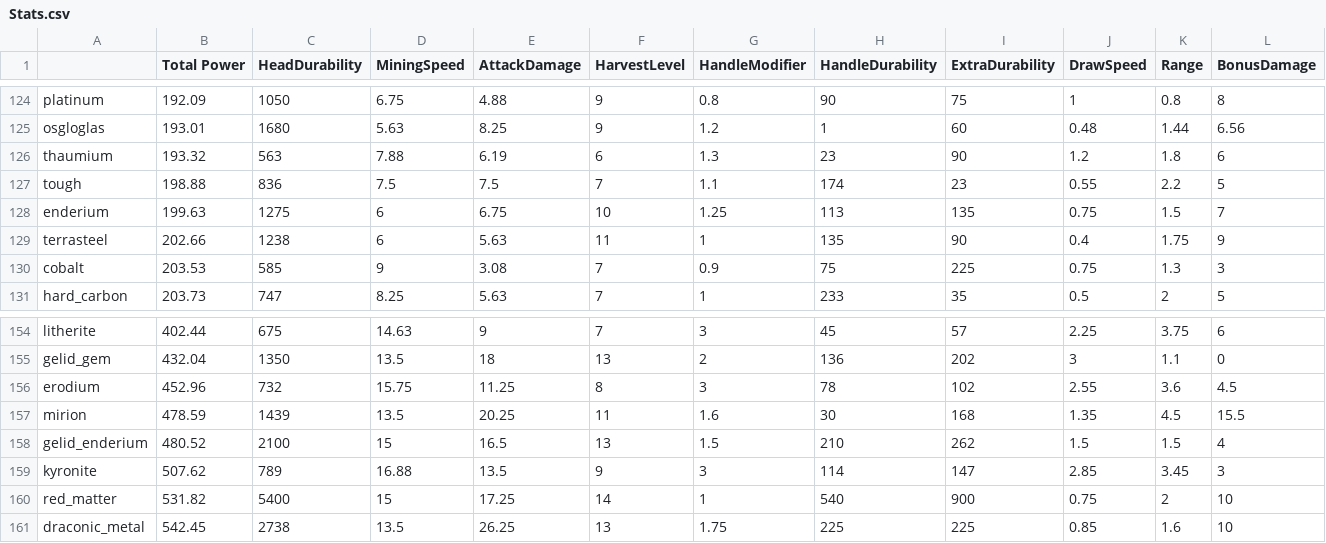
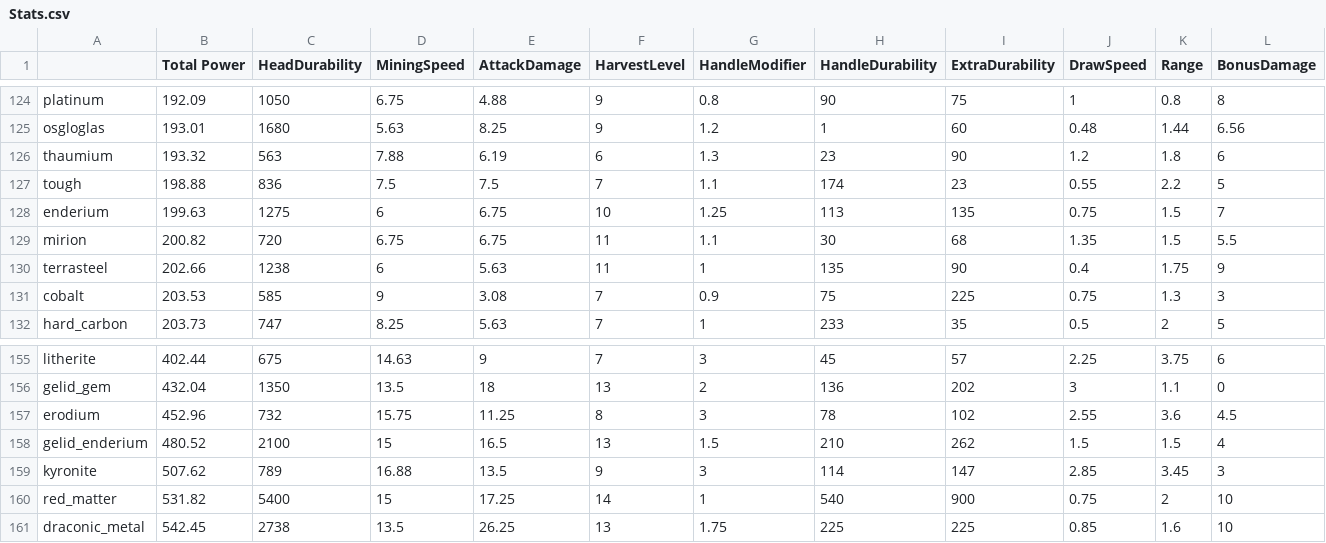
Before and after one commit to EnigmaticaModpacks/Enigmatica2Expert, a CSV file: dev/tools/tcon/stats/Stats.csv, drawn as a sheet; only a part is shown, gaps mark what is left out.

Commit message:
🔨 Tools: nerf [Mirion Ingot] stats
Mirion should be used for traits, not stats

```diff
--- a/dev/tools/tcon/stats/Stats.csv
+++ b/dev/tools/tcon/stats/Stats.csv
@@ -128,2 +128,3 @@ tough              ,       198.88 ,       836     ,         7.5  ,         7.5
 enderium           ,       199.63 ,      1275     ,         6    ,         6.75 ,        10   ,         1.25  ,       113       ,       135      ,         0.75 ,         1.5  ,         7
+mirion             ,       200.82 ,       720     ,         6.75 ,         6.75 ,        11   ,         1.1   ,        30       ,        68      ,         1.35 ,         1.5  ,         5.5
 terrasteel         ,       202.66 ,      1238     ,         6    ,         5.63 ,        11   ,         1     ,       135       ,        90      ,         0.4  ,         1.75 ,         9
@@ -156,3 +157,2 @@ gelid_gem          ,       432.04 ,      1350     ,        13.5  ,        18
 erodium            ,       452.96 ,       732     ,        15.75 ,        11.25 ,         8   ,         3     ,        78       ,       102      ,         2.55 ,         3.6  ,         4.5
-mirion             ,       478.59 ,      1439     ,        13.5  ,        20.25 ,        11   ,         1.6   ,        30       ,       168      ,         1.35 ,         4.5  ,        15.5
 gelid_enderium     ,       480.52 ,      2100     ,        15    ,        16.5  ,        13   ,         1.5   ,       210       ,       262      ,         1.5  ,         1.5  ,         4
```
Also changed, not shown: dev/tools/tcon/stats/Armory Stats.csv, dev/tools/tcon/tweaks/Armory Stat Tweaks.csv, 3 other files.
